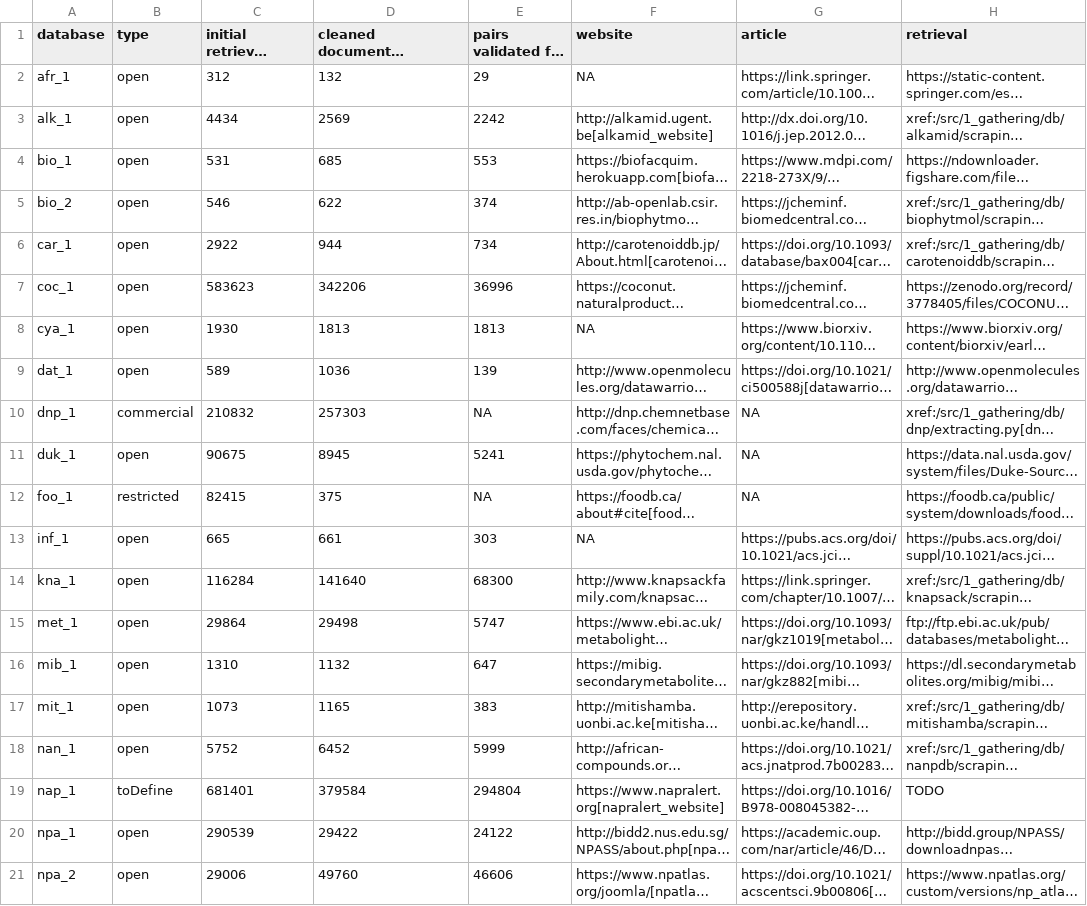
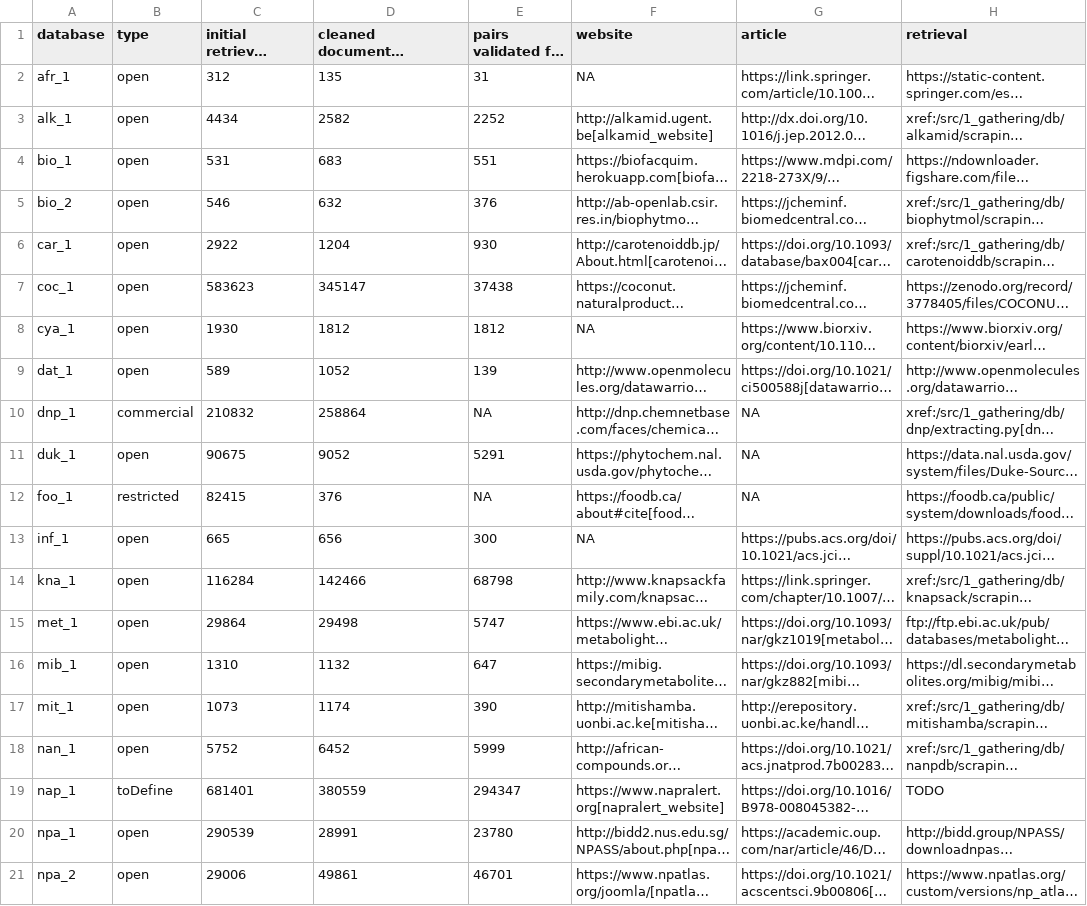
Before and after one commit to lotusnprod/lotus-processor, a TSV file: docs/dataset.tsv, drawn as a sheet; only a part is shown; long unchanged cells end in …; the diff covers the shown part only; the diff names each change by its address in the sheet, - before the commit and + after, or states it on an @@ line.

```diff
--- a/docs/dataset.tsv
+++ b/docs/dataset.tsv
-D2: 132
+D2: 135
-E2: 29
+E2: 31
-D3: 2569
+D3: 2582
-E3: 2242
+E3: 2252
-D4: 685
+D4: 683
-E4: 553
+E4: 551
-D5: 622
+D5: 632
-E5: 374
+E5: 376
-D6: 944
+D6: 1204
-E6: 734
+E6: 930
-D7: 342206
+D7: 345147
-E7: 36996
+E7: 37438
-D8: 1813
+D8: 1812
-E8: 1813
+E8: 1812
-D9: 1036
+D9: 1052
-D10: 257303
+D10: 258864
-D11: 8945
+D11: 9052
-E11: 5241
+E11: 5291
-D12: 375
+D12: 376
-D13: 661
+D13: 656
-E13: 303
+E13: 300
-D14: 141640
+D14: 142466
-E14: 68300
+E14: 68798
-D17: 1165
+D17: 1174
-E17: 383
+E17: 390
-D19: 379584
+D19: 380559
-E19: 294804
+E19: 294347
-D20: 29422
+D20: 28991
-E20: 24122
+E20: 23780
-D21: 49760
+D21: 49861
-E21: 46606
+E21: 46701
```
Also changed, not shown: 27 edited cells elsewhere in this file, 3 other files.
